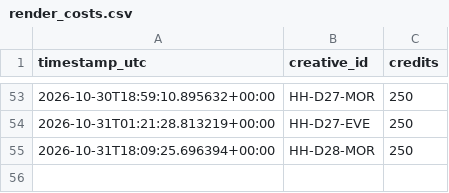
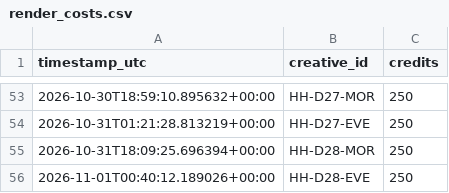
Before and after one commit to dkgrissom-tech/Ora-auto, a CSV file: brands/handyhearts/learnings/render_costs.csv, drawn as a sheet; only a part is shown, gaps mark what is left out.

Commit message:
handyhearts: render next queued trailer [skip ci]

```diff
--- a/brands/handyhearts/learnings/render_costs.csv
+++ b/brands/handyhearts/learnings/render_costs.csv
@@ -55 +55,2 @@ timestamp_utc,creative_id,credits
 2026-10-31T18:09:25.696394+00:00,HH-D28-MOR,250
+2026-11-01T00:40:12.189026+00:00,HH-D28-EVE,250
```
Also changed, not shown: brands/handyhearts/queue.csv, 2 other files.
